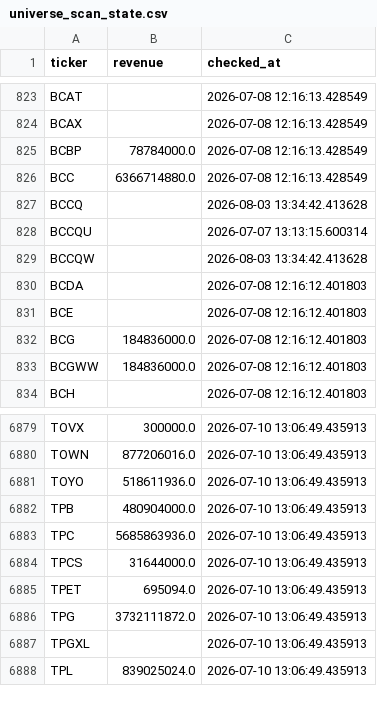
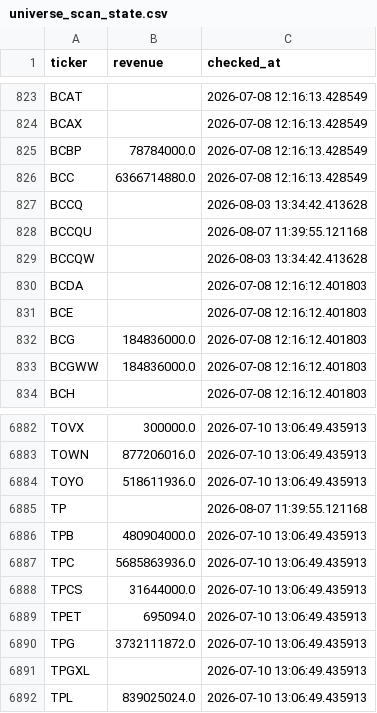
Before and after one commit to Amit33-design/Amit33-network-design, a CSV file: screener/universe_scan_state.csv, drawn as a sheet; only a part is shown, gaps mark what is left out; the diff covers the shown part only.

```diff
--- a/screener/universe_scan_state.csv
+++ b/screener/universe_scan_state.csv
@@ -827,3 +827,3 @@ BCC,6366714880.0,2026-07-08 12:16:13.428549
 BCCQ,,2026-08-03 13:34:42.413628
-BCCQU,,2026-07-07 13:13:15.600314
+BCCQU,,2026-08-07 11:39:55.121168
 BCCQW,,2026-08-03 13:34:42.413628
@@ -6881,2 +6884,3 @@ TOWN,877206016.0,2026-07-10 13:06:49.435913
 TOYO,518611936.0,2026-07-10 13:06:49.435913
+TP,,2026-08-07 11:39:55.121168
 TPB,480904000.0,2026-07-10 13:06:49.435913
```
Also changed, not shown: 3 added rows and 7 edited cells elsewhere in this file.
